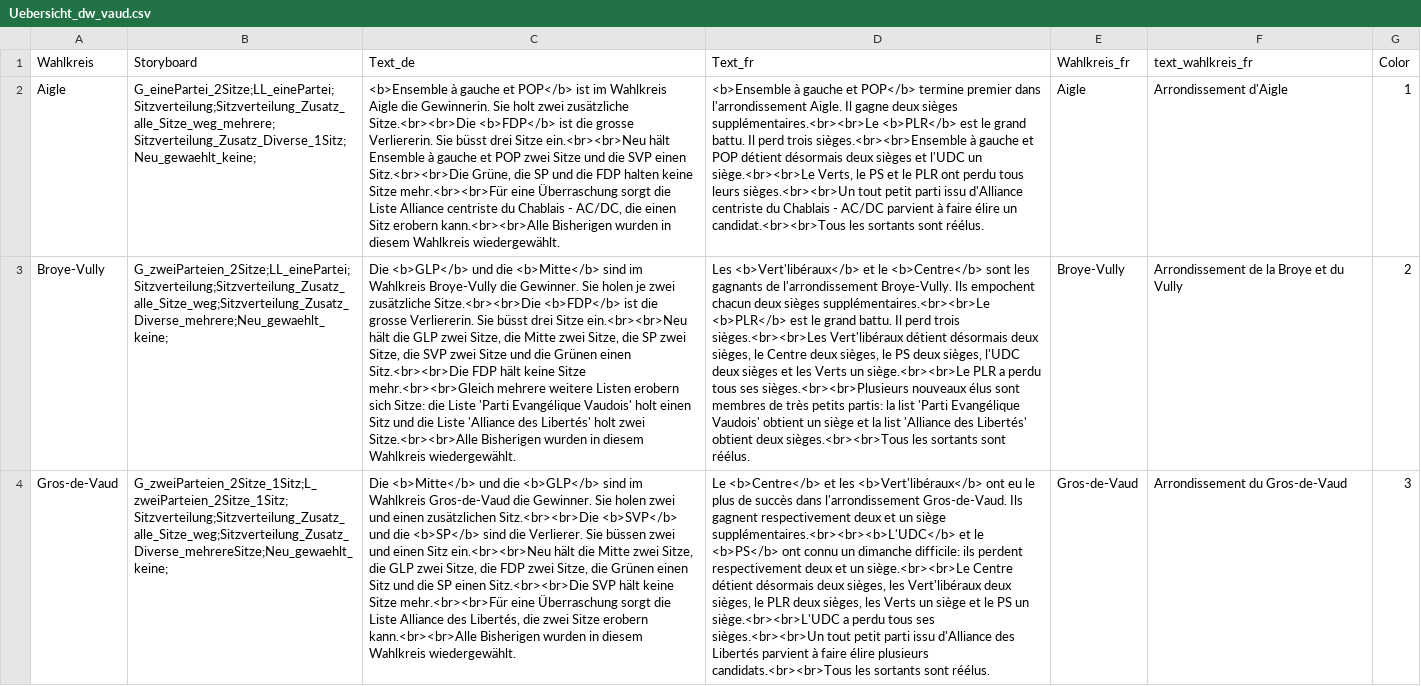
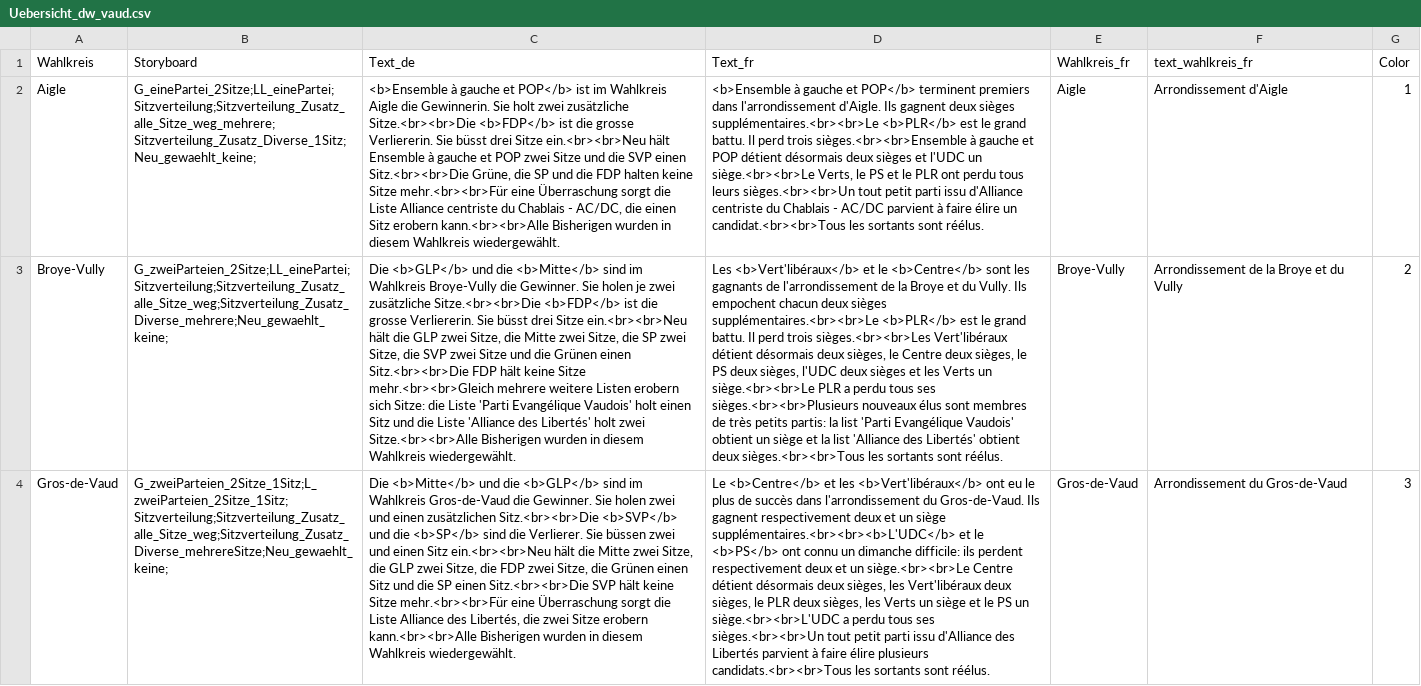
Before and after one commit to awp-finanznachrichten/lena_wahlen, a CSV file: Vaud_2022/Output/Uebersicht_dw_vaud.csv, drawn as a sheet; only a part is shown; the diff covers the shown part only; the diff names each change by its address in the sheet, - before the commit and + after, or states it on an @@ line.

```diff
--- a/Vaud_2022/Output/Uebersicht_dw_vaud.csv
+++ b/Vaud_2022/Output/Uebersicht_dw_vaud.csv
-D2 (Text_fr): …et POP</b> termine premier dans l'arrondissement Aigle. Il gagne deux sièges…
+D2 (Text_fr): …et POP</b> terminent premiers dans l'arrondissement d'Aigle. Ils gagnent deux sièges…
-D3 (Text_fr): …de l'arrondissement Broye-Vully. Ils empochent…
+D3 (Text_fr): …de l'arrondissement de la Broye et du Vully. Ils empochent…
-D4 (Text_fr): …dans l'arrondissement Gros-de-Vaud. Ils…
+D4 (Text_fr): …dans l'arrondissement du Gros-de-Vaud. Ils…
```
Also changed, not shown: 5 edited cells elsewhere in this file, 2 other files.
